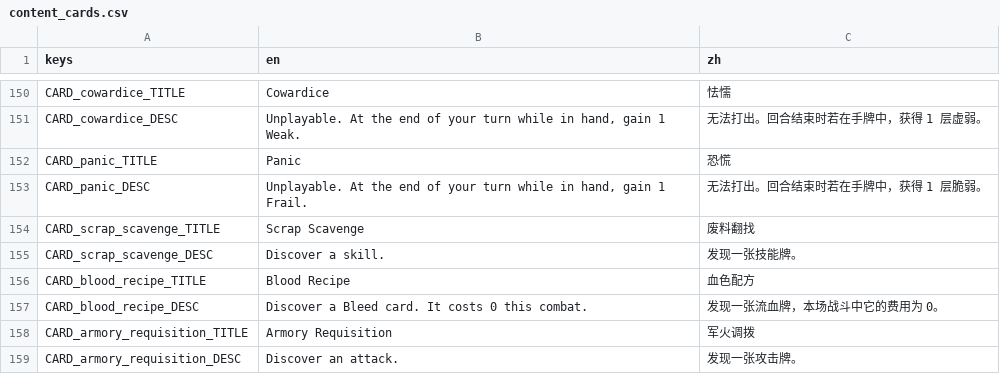
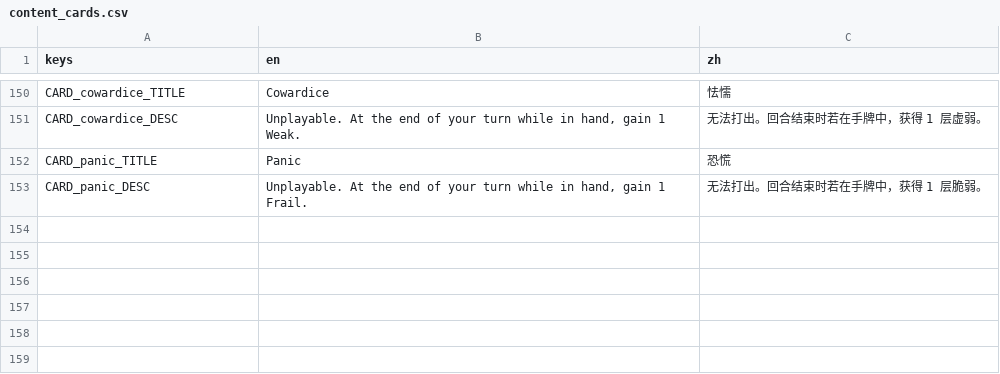
Before and after one commit to Jelly13124/Cardgame, a CSV file: assets/translations/content_cards.csv, drawn as a sheet; only a part is shown, gaps mark what is left out.

```diff
--- a/assets/translations/content_cards.csv
+++ b/assets/translations/content_cards.csv
@@ -153,7 +153 @@ CARD_panic_TITLE,Panic,恐慌
 CARD_panic_DESC,"Unplayable. At the end of your turn while in hand, gain 1 Frail.",无法打出。回合结束时若在手牌中，获得 1 层脆弱。
-CARD_scrap_scavenge_TITLE,Scrap Scavenge,废料翻找
-CARD_scrap_scavenge_DESC,Discover a skill.,发现一张技能牌。
-CARD_blood_recipe_TITLE,Blood Recipe,血色配方
-CARD_blood_recipe_DESC,"Discover a Bleed card. It costs 0 this combat.",发现一张流血牌，本场战斗中它的费用为 0。
-CARD_armory_requisition_TITLE,Armory Requisition,军火调拨
-CARD_armory_requisition_DESC,Discover an attack.,发现一张攻击牌。
```
Also changed, not shown: 6 other files.
